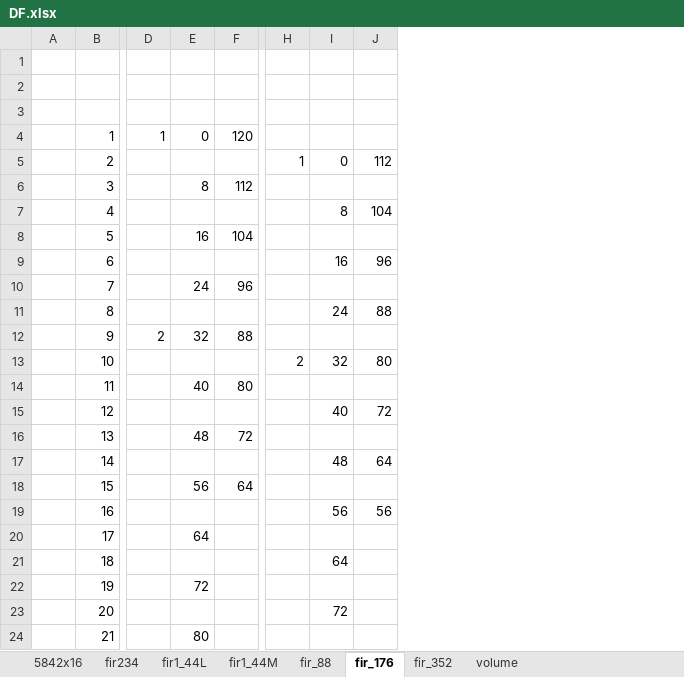
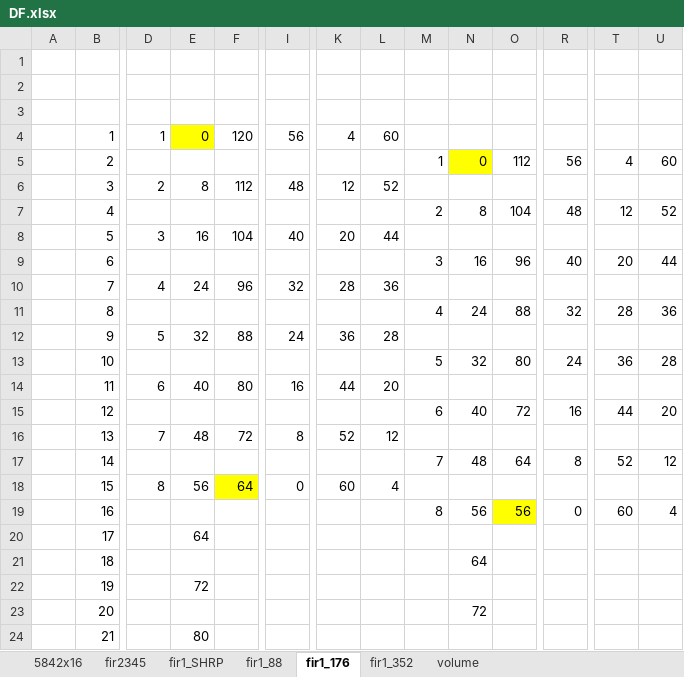
Before and after one commit to fav-86/PIC32_USB_DSP_OUT, an Excel workbook: Docs/DF.xlsx, sheet fir1_176, drawn as a sheet; only a part is shown, gaps mark what is left out; values as stored, in another font and other column widths than the file's, no borders; addresses are those after the commit; the diff covers the shown part only; the diff names each change by its address in the sheet, - before the commit and + after, or states it on an @@ line.

```diff
--- a/Docs/DF.xlsx (sheet fir1_176)
+++ b/Docs/DF.xlsx (sheet fir1_176)
-sheet tab: fir234
+sheet tab: fir2345
-sheet tab: fir1_44L
+sheet tab: fir1_SHRP
-sheet tab: fir_88
+sheet tab: fir1_88
-sheet tab: fir_176
+sheet tab: fir1_176
-sheet tab: fir_352
+sheet tab: fir1_352
-sheet tab: fir1_44M
+column I, rows 4-18: 56 |  | 48 |  | 40 |  | 32 |  | 24 |  | 16 |  | 8 |  | 0
+column K, rows 4-18: 4 |  | 12 |  | 20 |  | 28 |  | 36 |  | 44 |  | 52 |  | 60
+column L, rows 4-18: 60 |  | 52 |  | 44 |  | 36 |  | 28 |  | 20 |  | 12 |  | 4
+column R, rows 5-19: 56 |  | 48 |  | 40 |  | 32 |  | 24 |  | 16 |  | 8 |  | 0
+column T, rows 5-19: 4 |  | 12 |  | 20 |  | 28 |  | 36 |  | 44 |  | 52 |  | 60
+column U, rows 5-19: 60 |  | 52 |  | 44 |  | 36 |  | 28 |  | 20 |  | 12 |  | 4
-E4 fill: none
+E4 fill: #FFFF00
-N5 fill: none
+N5 fill: #FFFF00
-D6: (empty)
+D6: 2
-M7: (empty)
+M7: 2
-D8: (empty)
+D8: 3
-M9: (empty)
+M9: 3
-D10: (empty)
+D10: 4
-M11: (empty)
+M11: 4
-D12: 2
+D12: 5
-M13: 2
+M13: 5
-D14: (empty)
+D14: 6
-M15: (empty)
+M15: 6
-D16: (empty)
+D16: 7
-M17: (empty)
+M17: 7
-D18: (empty)
+D18: 8
-F18 fill: none
+F18 fill: #FFFF00
-M19: (empty)
+M19: 8
-O19 fill: none
+O19 fill: #FFFF00
```
Also changed, not shown: 4 added columns elsewhere in this sheet, sheet fir1_SHRP, sheet volume, sheet fir2345, sheet 5842x16, sheet fir1_352, sheet fir1_88, formulas that keep their value, 3 other files.
